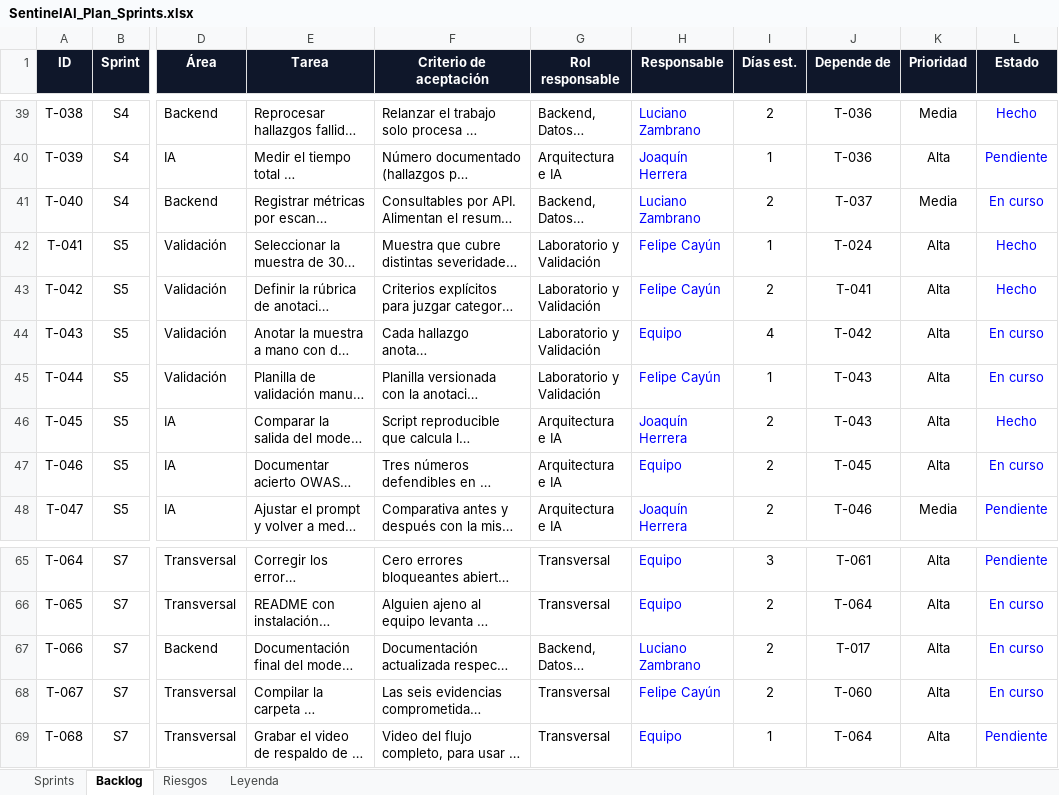
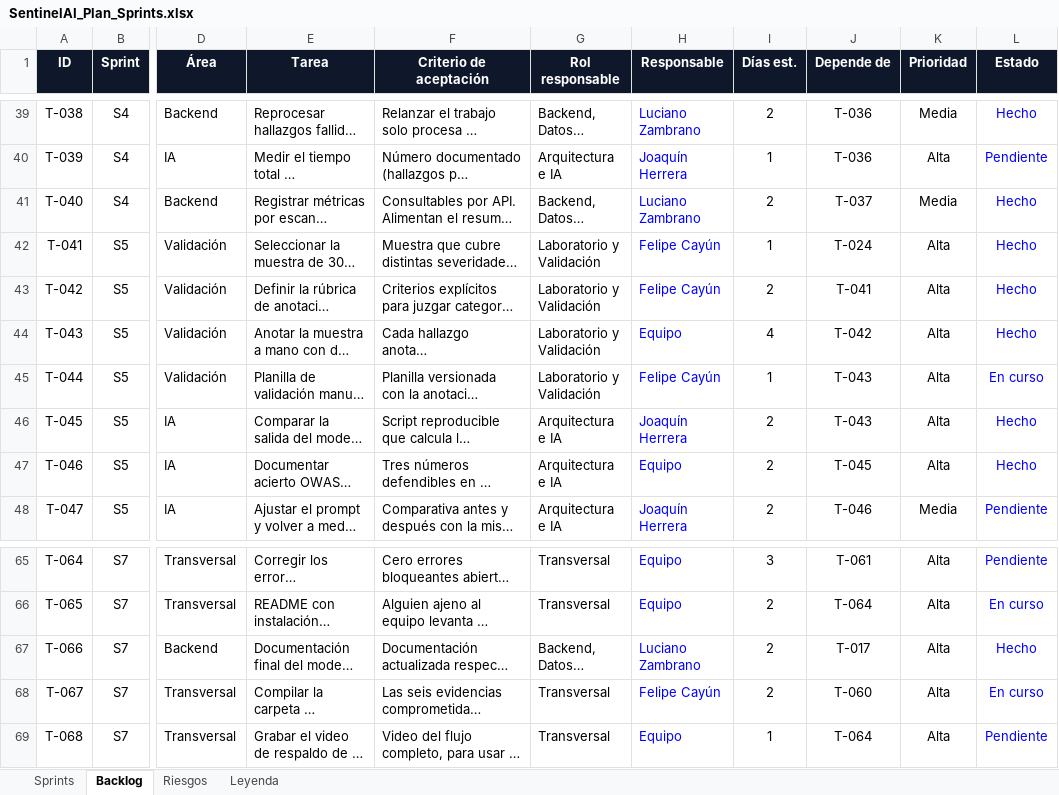
Before and after one commit to monkedevluxo/capstone, an Excel workbook: docs/SentinelAI_Plan_Sprints.xlsx, sheet Backlog, drawn as a sheet; only a part is shown, gaps mark what is left out; long unchanged cells end in …; values as stored, in another font and other column widths than the file's, no borders; the diff names each change by its address in the sheet, - before the commit and + after, or states it on an @@ line.

Commit message:
docs: cierre de los desacuerdos del golden set y T-040, T-043, T-046 y T-066 hechas en el plan de sprints

```diff
--- a/docs/SentinelAI_Plan_Sprints.xlsx (sheet Backlog)
+++ b/docs/SentinelAI_Plan_Sprints.xlsx (sheet Backlog)
-L41 (Estado): En curso
+L41 (Estado): Hecho
-L44 (Estado): En curso
+L44 (Estado): Hecho
-L47 (Estado): En curso
+L47 (Estado): Hecho
-L67 (Estado): En curso
+L67 (Estado): Hecho
```
Also changed, not shown: 1 other file.
